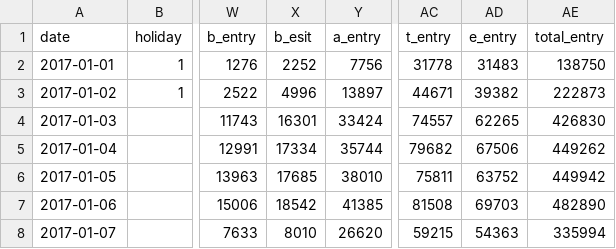
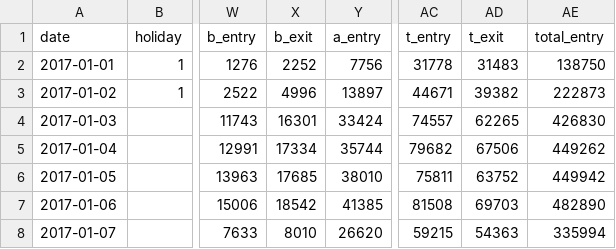
Before and after one commit to ryanliwag/datachallenge_vis_2018, a CSV file: data/mrt_data_new.csv, drawn as a sheet; only a part is shown, gaps mark what is left out; the diff names each change by its address in the sheet, - before the commit and + after, or states it on an @@ line.

```diff
--- a/data/mrt_data_new.csv
+++ b/data/mrt_data_new.csv
-X1: b_esit
+X1: b_exit
-AD1: e_entry
+AD1: t_exit
```
Also changed, not shown: 2 other files.
